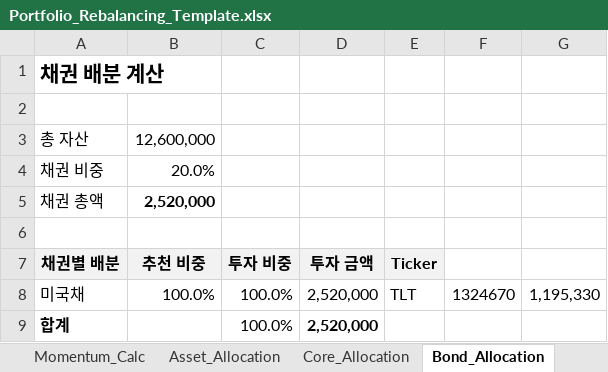
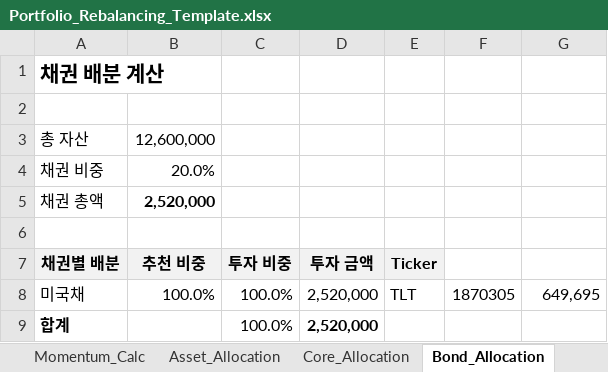
Before and after one commit to sleep2117/macro_strategy, an Excel workbook: Portfolio/Portfolio_Rebalancing_Template.xlsx, sheet Bond_Allocation, drawn as a sheet; values as stored, in another font and other column widths than the file's, no borders; the diff names each change by its address in the sheet, - before the commit and + after, or states it on an @@ line.

```diff
--- a/Portfolio/Portfolio_Rebalancing_Template.xlsx (sheet Bond_Allocation)
+++ b/Portfolio/Portfolio_Rebalancing_Template.xlsx (sheet Bond_Allocation)
-F8: 1324670
+F8: 1870305
-G8: 1,195,330
+G8: 649,695
```
Also changed, not shown: sheet Core_Allocation, sheet Satellite_Selection, adp_data.xlsx, 15 other files.
